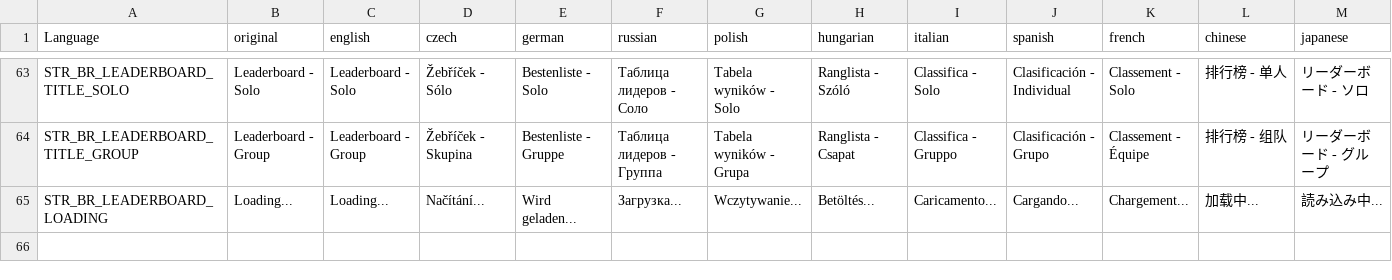
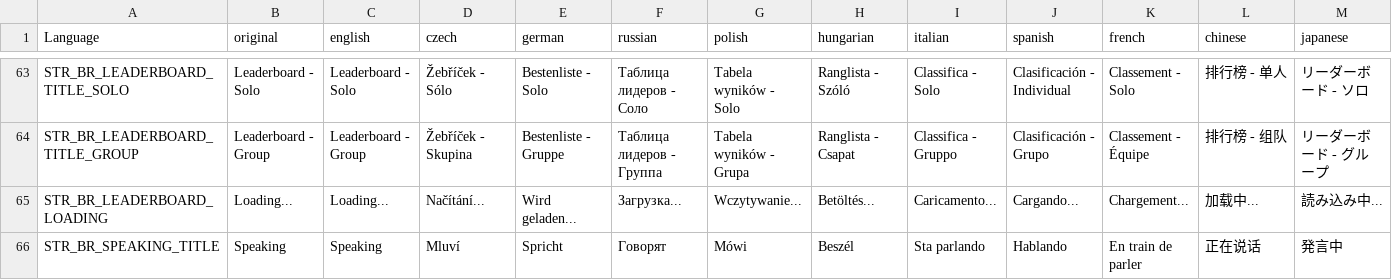
Before and after one commit to LeMyst/Vigrid-BattleRoyale, a CSV file: LanguageCore/stringtable.csv, drawn as a sheet; only a part is shown, gaps mark what is left out; rows hold the shown columns only; the diff names each change by its address in the sheet, - before the commit and + after, or states it on an @@ line.

```diff
--- a/LanguageCore/stringtable.csv
+++ b/LanguageCore/stringtable.csv
+row 66: STR_BR_SPEAKING_TITLE | Speaking | Speaking | Mluví | Spricht | Говорят | Mówi | Beszél | Sta parlando | Hablando | En train de parler | 正在说话 | 発言中
```
Also changed, not shown: 23 other files.
